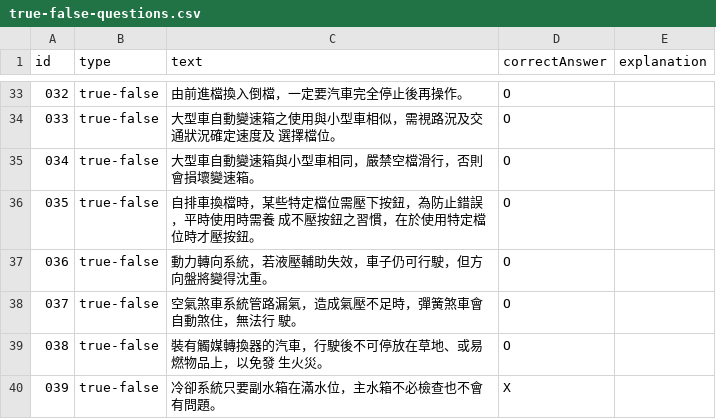
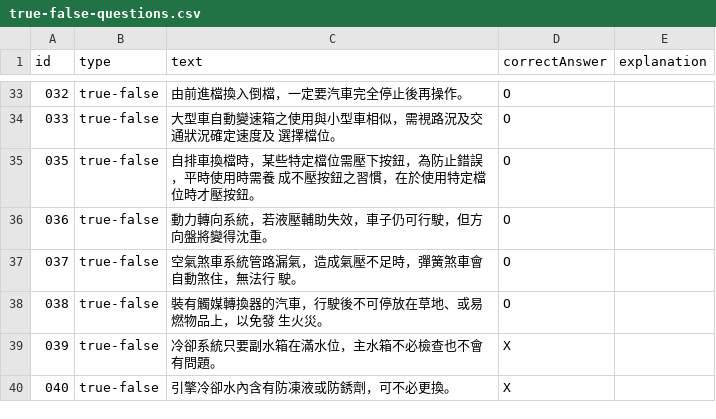
Before and after one commit to ZeviLiao/car-quiz, a CSV file: data/true-false-questions.csv, drawn as a sheet; only a part is shown, gaps mark what is left out; the shorter side is filled out with more unchanged rows; the diff names each change by its address in the sheet, - before the commit and + after, or states it on an @@ line.

Commit message:
Remove one question

```diff
--- a/data/true-false-questions.csv
+++ b/data/true-false-questions.csv
-row 35: 034 | true-false | 大型車自動變速箱與小型車相同，嚴禁空檔滑行，否則會損壞變速箱。 | O
```
Also changed, not shown: 4 other files.
